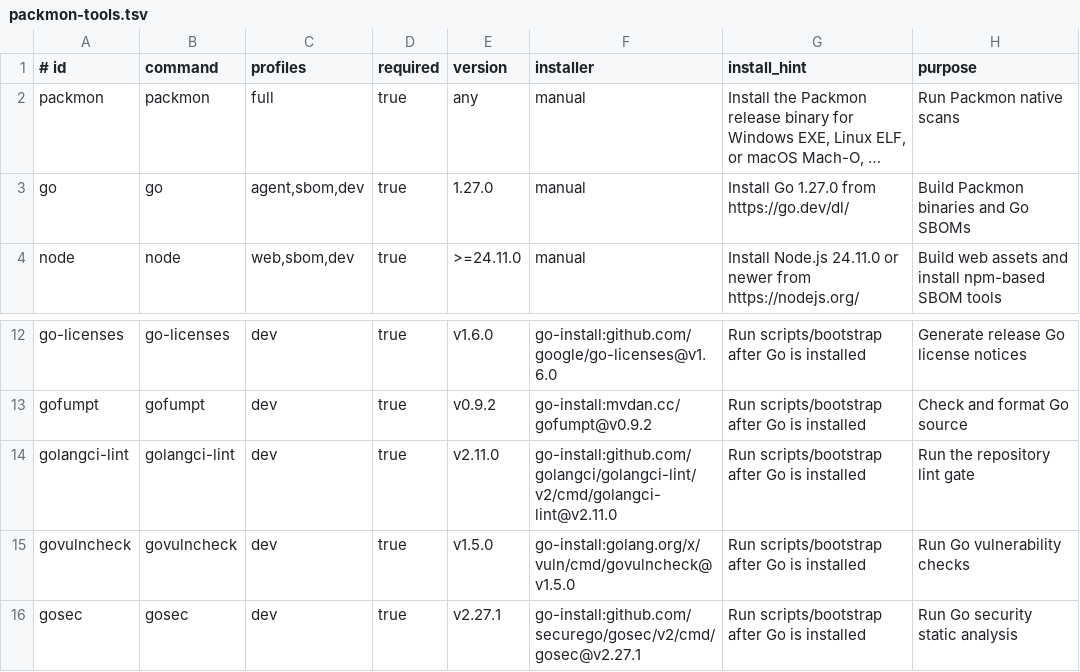
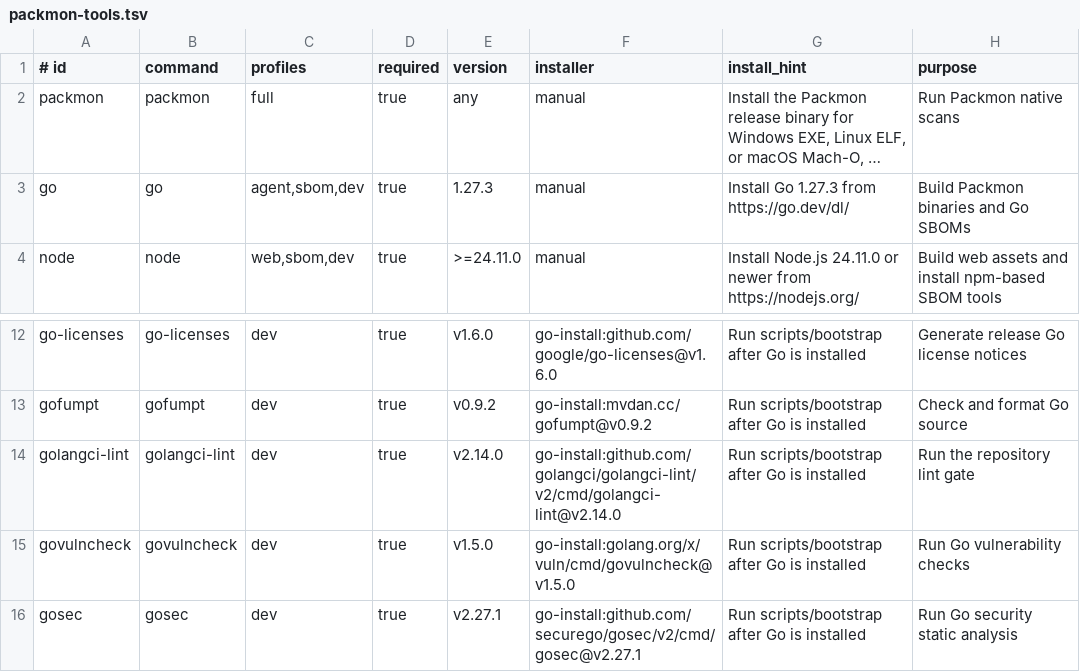
Before and after one commit to 8linkz-sec/packmon, a TSV file: requirements/packmon-tools.tsv, drawn as a sheet; only a part is shown, gaps mark what is left out; long unchanged cells end in …; the diff names each change by its address in the sheet, - before the commit and + after, or states it on an @@ line.

```diff
--- a/requirements/packmon-tools.tsv
+++ b/requirements/packmon-tools.tsv
-E3 (version): 1.27.0
+E3 (version): 1.27.3
-G3 (install_hint): Install Go 1.27.0 from https://go.dev/dl/
+G3 (install_hint): Install Go 1.27.3 from https://go.dev/dl/
-E14 (version): v2.11.0
+E14 (version): v2.14.0
-F14 (installer): go-install:github.com/golangci/golangci-lint/v2/cmd/golangci-lint@v2.11.0
+F14 (installer): go-install:github.com/golangci/golangci-lint/v2/cmd/golangci-lint@v2.14.0
```
Also changed, not shown: 34 other files.
